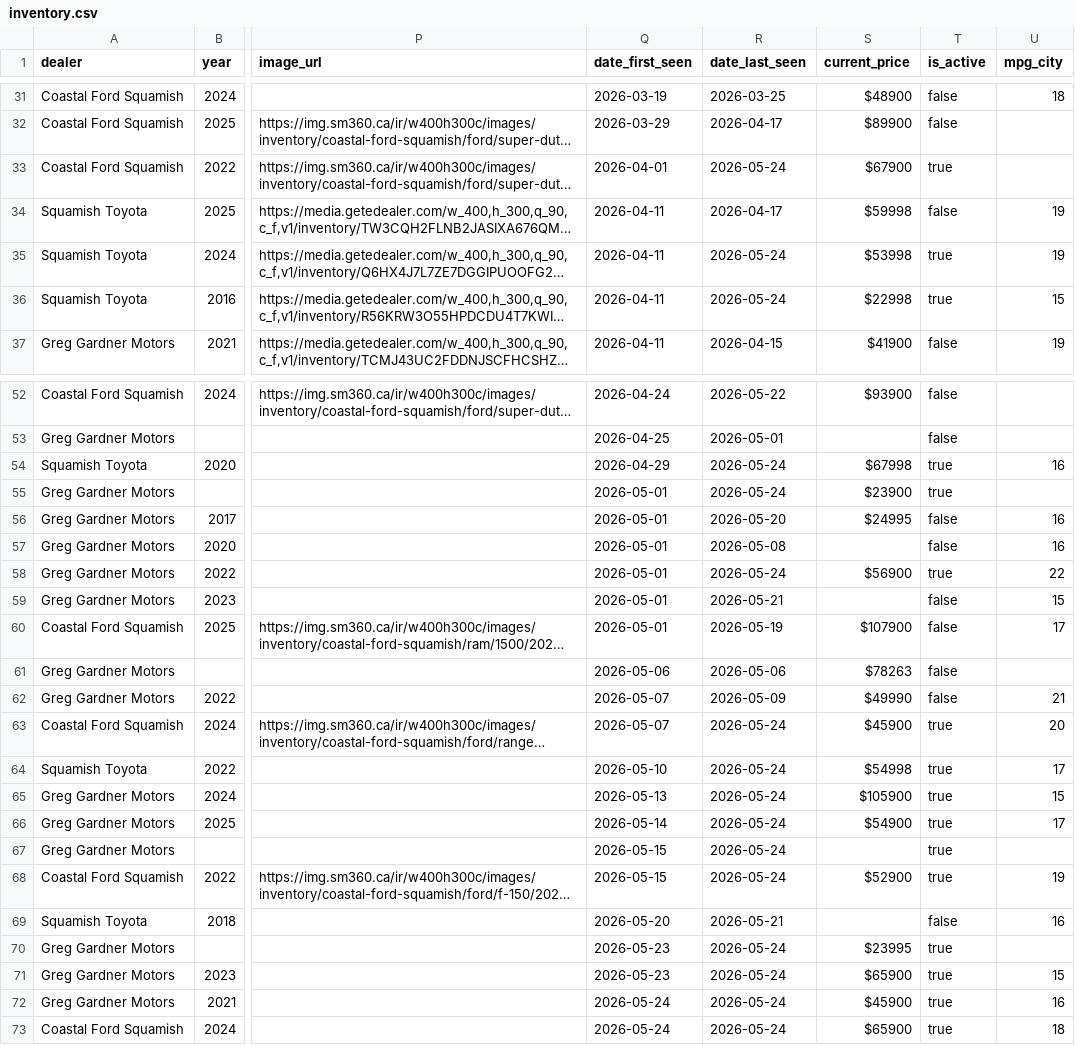
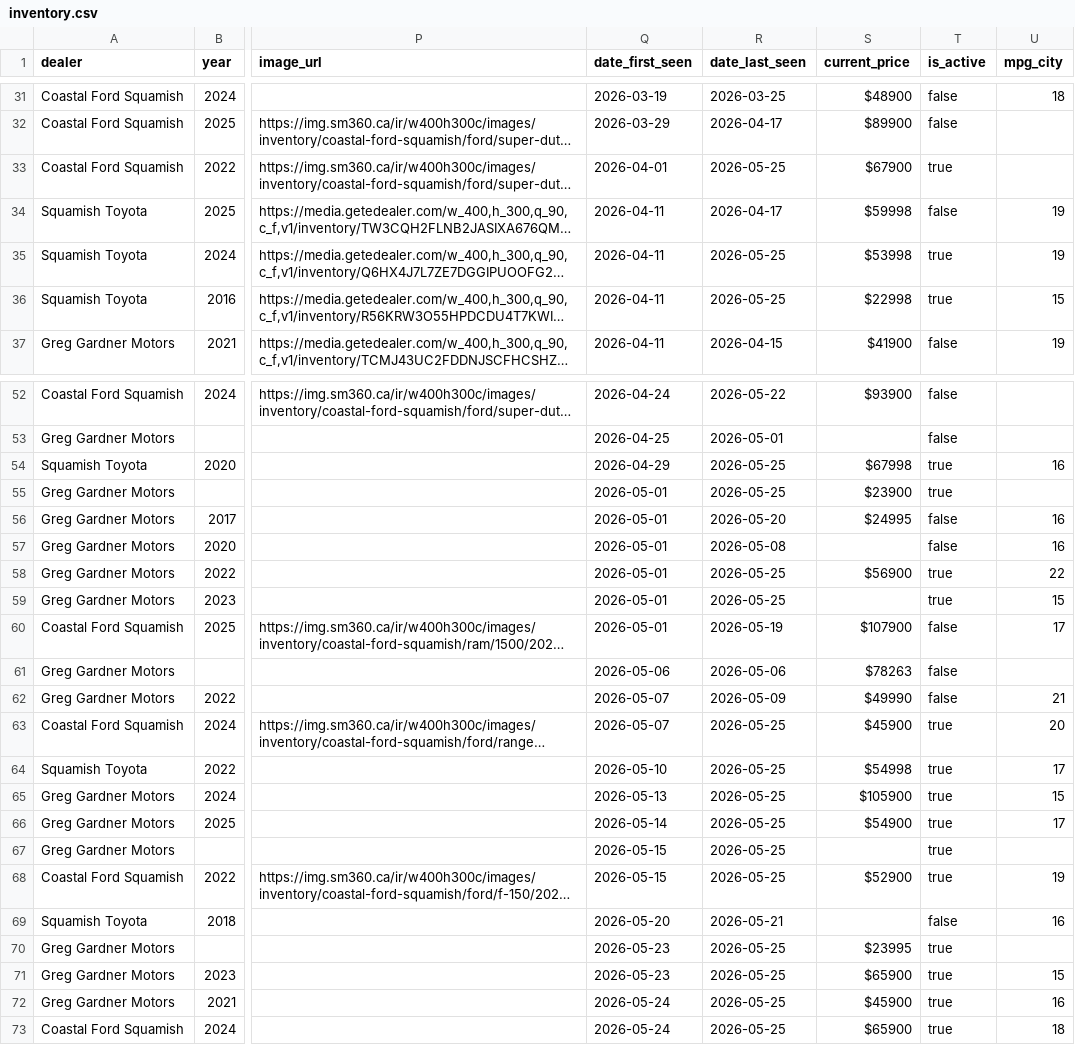
Before and after one commit to wilrocks79/truck-tracker, a CSV file: data/inventory.csv, drawn as a sheet; only a part is shown, gaps mark what is left out; long unchanged cells end in …; the diff covers the shown part only; the diff names each change by its address in the sheet, - before the commit and + after, or states it on an @@ line.

```diff
--- a/data/inventory.csv
+++ b/data/inventory.csv
-R33 (date_last_seen): 2026-05-24
+R33 (date_last_seen): 2026-05-25
-R35:R36 (date_last_seen): 2026-05-24
+R35:R36 (date_last_seen): 2026-05-25
-R54:R55 (date_last_seen): 2026-05-24
+R54:R55 (date_last_seen): 2026-05-25
-R58 (date_last_seen): 2026-05-24
+R58 (date_last_seen): 2026-05-25
-R59 (date_last_seen): 2026-05-21
+R59 (date_last_seen): 2026-05-25
-T59 (is_active): false
+T59 (is_active): true
-R63:R68 (date_last_seen): 2026-05-24
+R63:R68 (date_last_seen): 2026-05-25
-R70:R73 (date_last_seen): 2026-05-24
+R70:R73 (date_last_seen): 2026-05-25
```
Also changed, not shown: 7 edited cells elsewhere in this file, data/price_history.csv, 1 other file.
